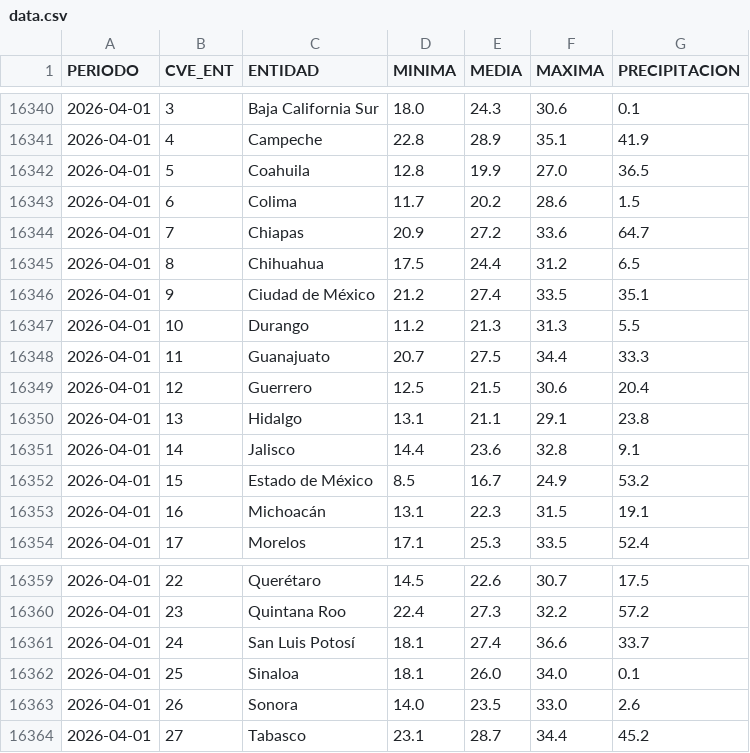
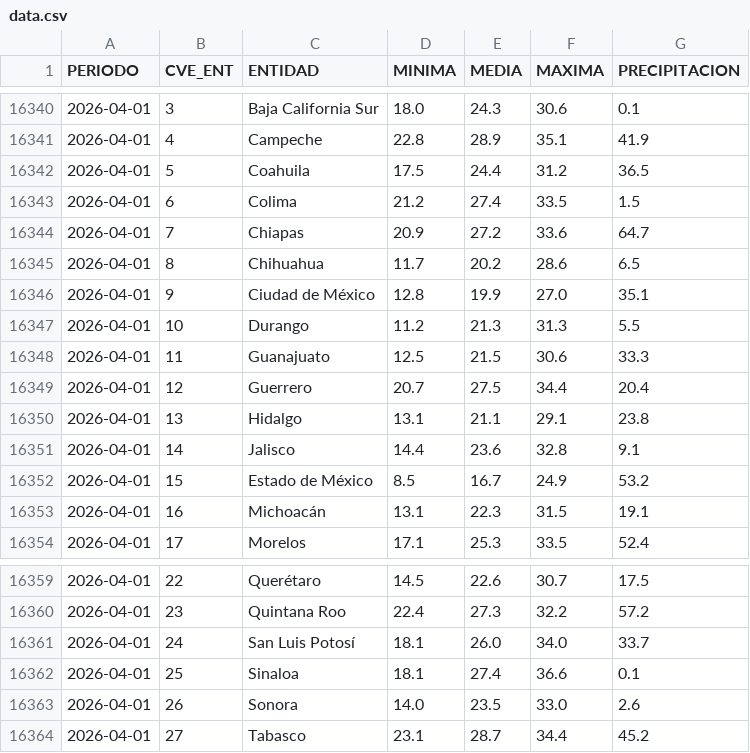
Before and after one commit to lapanquecita/climatologia, a CSV file: data.csv, drawn as a sheet; only a part is shown, gaps mark what is left out.

```diff
--- a/data.csv
+++ b/data.csv
@@ -16341,10 +16341,10 @@ PERIODO,CVE_ENT,ENTIDAD,MINIMA,MEDIA,MAXIMA,PRECIPITACION
 2026-04-01,4,Campeche,22.8,28.9,35.1,41.9
-2026-04-01,5,Coahuila,12.8,19.9,27.0,36.5
-2026-04-01,6,Colima,11.7,20.2,28.6,1.5
+2026-04-01,5,Coahuila,17.5,24.4,31.2,36.5
+2026-04-01,6,Colima,21.2,27.4,33.5,1.5
 2026-04-01,7,Chiapas,20.9,27.2,33.6,64.7
-2026-04-01,8,Chihuahua,17.5,24.4,31.2,6.5
-2026-04-01,9,Ciudad de México,21.2,27.4,33.5,35.1
+2026-04-01,8,Chihuahua,11.7,20.2,28.6,6.5
+2026-04-01,9,Ciudad de México,12.8,19.9,27.0,35.1
 2026-04-01,10,Durango,11.2,21.3,31.3,5.5
-2026-04-01,11,Guanajuato,20.7,27.5,34.4,33.3
-2026-04-01,12,Guerrero,12.5,21.5,30.6,20.4
+2026-04-01,11,Guanajuato,12.5,21.5,30.6,33.3
+2026-04-01,12,Guerrero,20.7,27.5,34.4,20.4
 2026-04-01,13,Hidalgo,13.1,21.1,29.1,23.8
@@ -16360,4 +16360,4 @@ PERIODO,CVE_ENT,ENTIDAD,MINIMA,MEDIA,MAXIMA,PRECIPITACION
 2026-04-01,23,Quintana Roo,22.4,27.3,32.2,57.2
-2026-04-01,24,San Luis Potosí,18.1,27.4,36.6,33.7
-2026-04-01,25,Sinaloa,18.1,26.0,34.0,0.1
+2026-04-01,24,San Luis Potosí,18.1,26.0,34.0,33.7
+2026-04-01,25,Sinaloa,18.1,27.4,36.6,0.1
 2026-04-01,26,Sonora,14.0,23.5,33.0,2.6
```
Also changed, not shown: csv/2026_TMAX.csv, csv/2026_TMED.csv, 8 other files.
